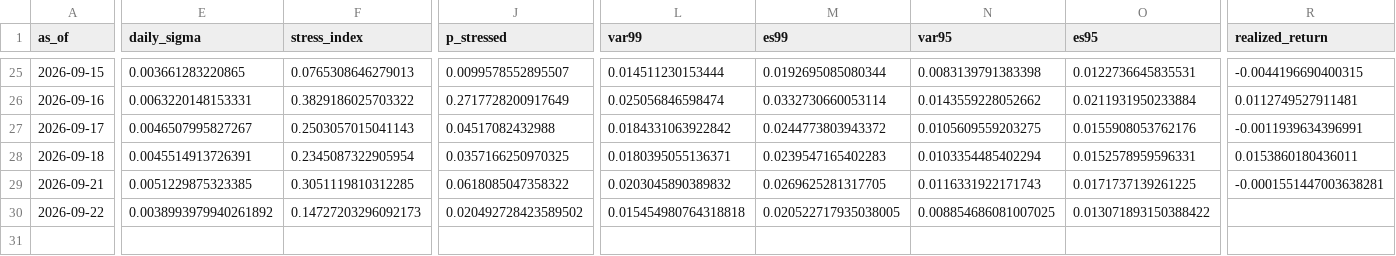
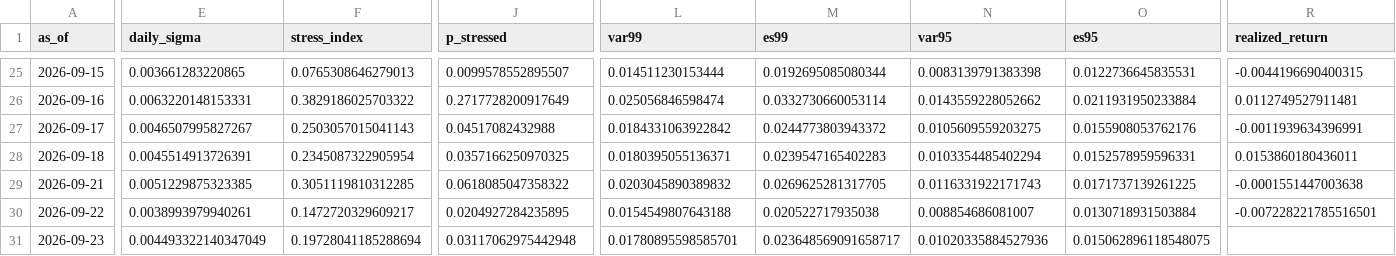
Before and after one commit to gracebianchi/volatility-forecaster, a CSV file: data/forecasts/history.csv, drawn as a sheet; only a part is shown, gaps mark what is left out; rows hold the shown columns only; the diff covers the shown part only; the diff names each change by its address in the sheet, - before the commit and + after, or states it on an @@ line.

```diff
--- a/data/forecasts/history.csv
+++ b/data/forecasts/history.csv
-R29 (realized_return): -0.0001551447003638281
+R29 (realized_return): -0.0001551447003638
-E30 (daily_sigma): 0.0038993979940261892
+E30 (daily_sigma): 0.0038993979940261
-F30 (stress_index): 0.14727203296092173
+F30 (stress_index): 0.1472720329609217
-J30 (p_stressed): 0.020492728423589502
+J30 (p_stressed): 0.0204927284235895
-L30 (var99): 0.015454980764318818
+L30 (var99): 0.0154549807643188
-M30 (es99): 0.020522717935038005
+M30 (es99): 0.020522717935038
-N30 (var95): 0.008854686081007025
+N30 (var95): 0.008854686081007
-O30 (es95): 0.013071893150388422
+O30 (es95): 0.0130718931503884
-R30 (realized_return): (empty)
+R30 (realized_return): -0.007228221785516501
+row 31: 2026-09-23 | 0.004493322140347049 | 0.19728041185288694 | 0.03117062975442948 | 0.01780895598585701 | 0.023648569091658717 | 0.01020335884527936 | 0.015062896118548075
```
Also changed, not shown: 4 edited cells elsewhere in this file, 3 other files.
